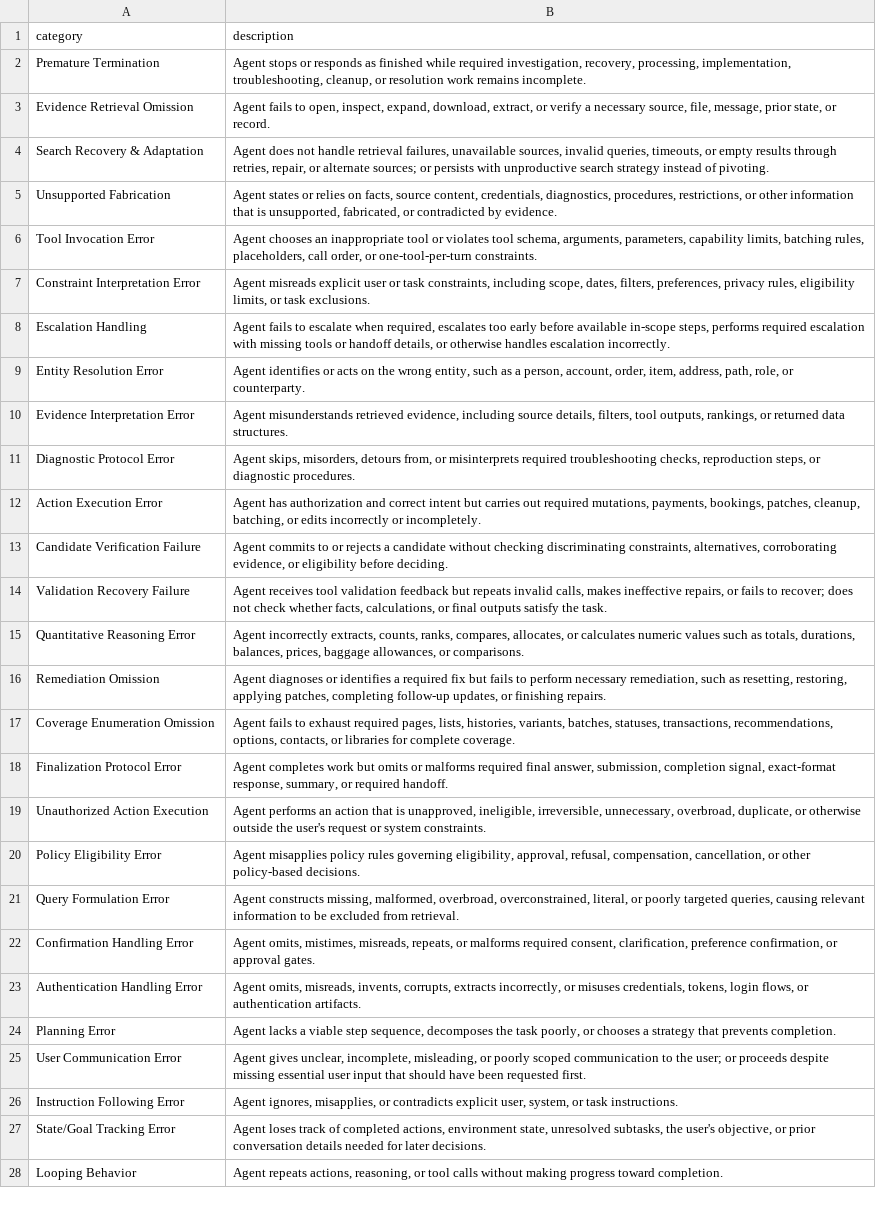
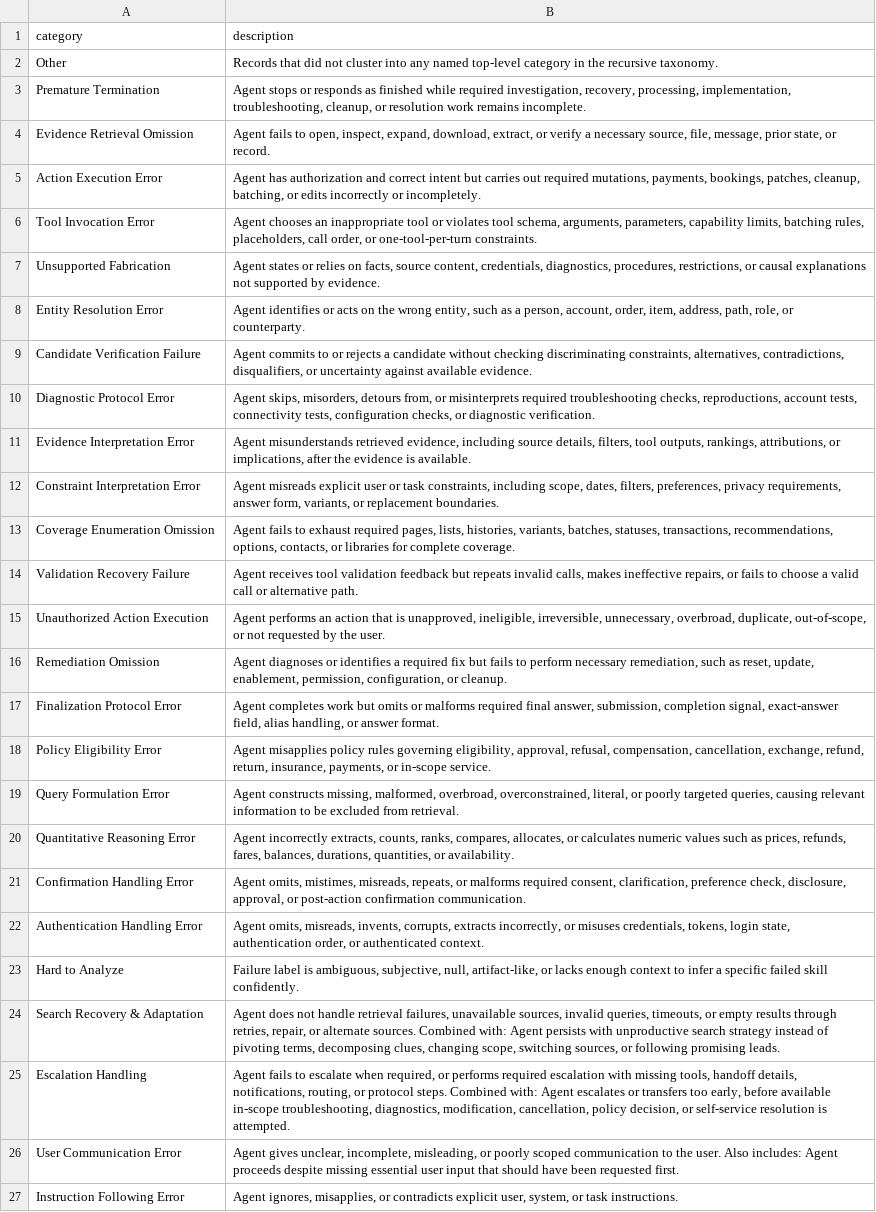
Before and after one commit to elronbandel/ErrorMap, a CSV file: analysis/category_descriptions.csv, drawn as a sheet; only a part is shown; the shorter side is filled out with more unchanged rows; removed rows and columns are numbered as before the commit, all else as after; the diff covers the shown part only; the diff names each change by its address in the sheet, - before the commit and + after, or states it on an @@ line.

Commit message:
Recover full v3 descriptions from saved transcript output
Replaces the transcript-truncated category_descriptions.csv with
verbatim original text from the v3 taxonomy walk (saved earlier
to tool-results/ba2f1fu6q.txt). Adds depth-2 descriptions
(285 rows) as a separate reference file.

```diff
--- a/analysis/category_descriptions.csv
+++ b/analysis/category_descriptions.csv
@@ row 30 moved to row 2: Other @@
-row 4: Search Recovery & Adaptation | Agent does not handle retrieval failures, unavailable sources, invalid queries, timeouts, or empty results through retries, repair, or alternate sources; or persists with unproductive search strategy instead of pivoting.
-row 5: Unsupported Fabrication | Agent states or relies on facts, source content, credentials, diagnostics, procedures, restrictions, or other information that is unsupported, fabricated, or contradicted by evidence.
@@ row 12 moved to row 5: Action Execution Error @@
-row 7: Constraint Interpretation Error | Agent misreads explicit user or task constraints, including scope, dates, filters, preferences, privacy rules, eligibility limits, or task exclusions.
-row 8: Escalation Handling | Agent fails to escalate when required, escalates too early before available in-scope steps, performs required escalation with missing tools or handoff details, or otherwise handles escalation incorrectly.
+row 7: Unsupported Fabrication | Agent states or relies on facts, source content, credentials, diagnostics, procedures, restrictions, or causal explanations not supported by evidence.
-row 10: Evidence Interpretation Error | Agent misunderstands retrieved evidence, including source details, filters, tool outputs, rankings, or returned data structures.
-row 11: Diagnostic Protocol Error | Agent skips, misorders, detours from, or misinterprets required troubleshooting checks, reproduction steps, or diagnostic procedures.
-B9 (description): …constraints, alternatives, corroborating evidence, or eligibility before deciding.
+B9 (description): …constraints, alternatives, contradictions, disqualifiers, or uncertainty against available evidence.
-row 14: Validation Recovery Failure | Agent receives tool validation feedback but repeats invalid calls, makes ineffective repairs, or fails to recover; does not check whether facts, calculations, or final outputs satisfy the task.
-row 15: Quantitative Reasoning Error | Agent incorrectly extracts, counts, ranks, compares, allocates, or calculates numeric values such as totals, durations, balances, prices, baggage allowances, or comparisons.
-row 16: Remediation Omission | Agent diagnoses or identifies a required fix but fails to perform necessary remediation, such as resetting, restoring, applying patches, completing follow-up updates, or finishing repairs.
+row 10: Diagnostic Protocol Error | Agent skips, misorders, detours from, or misinterprets required troubleshooting checks, reproductions, account tests, connectivity tests, configuration checks, or diagnostic verification.
+row 11: Evidence Interpretation Error | Agent misunderstands retrieved evidence, including source details, filters, tool outputs, rankings, attributions, or implications, after the evidence is available.
+row 12: Constraint Interpretation Error | Agent misreads explicit user or task constraints, including scope, dates, filters, preferences, privacy requirements, answer form, variants, or replacement boundaries.
-row 18: Finalization Protocol Error | Agent completes work but omits or malforms required final answer, submission, completion signal, exact-format response, summary, or required handoff.
+row 14: Validation Recovery Failure | Agent receives tool validation feedback but repeats invalid calls, makes ineffective repairs, or fails to choose a valid call or alternative path.
-B15 (description): …overbroad, duplicate, or otherwise outside the user's request or system constraints.
+B15 (description): …overbroad, duplicate, out-of-scope, or not requested by the user.
+row 16: Remediation Omission | Agent diagnoses or identifies a required fix but fails to perform necessary remediation, such as reset, update, enablement, permission, configuration, or cleanup.
+row 17: Finalization Protocol Error | Agent completes work but omits or malforms required final answer, submission, completion signal, exact-answer field, alias handling, or answer format.
-B18 (description): …compensation, cancellation, or other policy-based decisions.
+B18 (description): …compensation, cancellation, exchange, refund, return, insurance, payments, or in-scope service.
+row 20: Quantitative Reasoning Error | Agent incorrectly extracts, counts, ranks, compares, allocates, or calculates numeric values such as prices, refunds, fares, balances, durations, quantities, or availability.
-B21 (description): …clarification, preference confirmation, or approval gates.
+B21 (description): …clarification, preference check, disclosure, approval, or post-action confirmation communication.
-B22 (description): …tokens, login flows, or authentication artifacts.
+B22 (description): …tokens, login state, authentication order, or authenticated context.
-row 24: Planning Error | Agent lacks a viable step sequence, decomposes the task poorly, or chooses a strategy that prevents completion.
+row 23: Hard to Analyze | Failure label is ambiguous, subjective, null, artifact-like, or lacks enough context to infer a specific failed skill confidently.
+row 24: Search Recovery & Adaptation | Agent does not handle retrieval failures, unavailable sources, invalid queries, timeouts, or empty results through retries, repair, or alternate sources. Combined with: Agent persists with unproductive search strategy instead of pivoting terms, decomposing clues, changing scope, switching sources, or following promising leads.
+row 25: Escalation Handling | Agent fails to escalate when required, or performs required escalation with missing tools, handoff details, notifications, routing, or protocol steps. Combined with: Agent escalates or transfers too early, before available in-scope troubleshooting, diagnostics, modification, cancellation, policy decision, or self-service resolution is attempted.
-B26 (description): …to the user; or proceeds despite…
+B26 (description): …to the user. Also includes: Agent proceeds despite…
-row 27: State/Goal Tracking Error | Agent loses track of completed actions, environment state, unresolved subtasks, the user's objective, or prior conversation details needed for later decisions.
```
Also changed, not shown: 2 added rows and 1 removed row elsewhere in this file, 1 other file.
